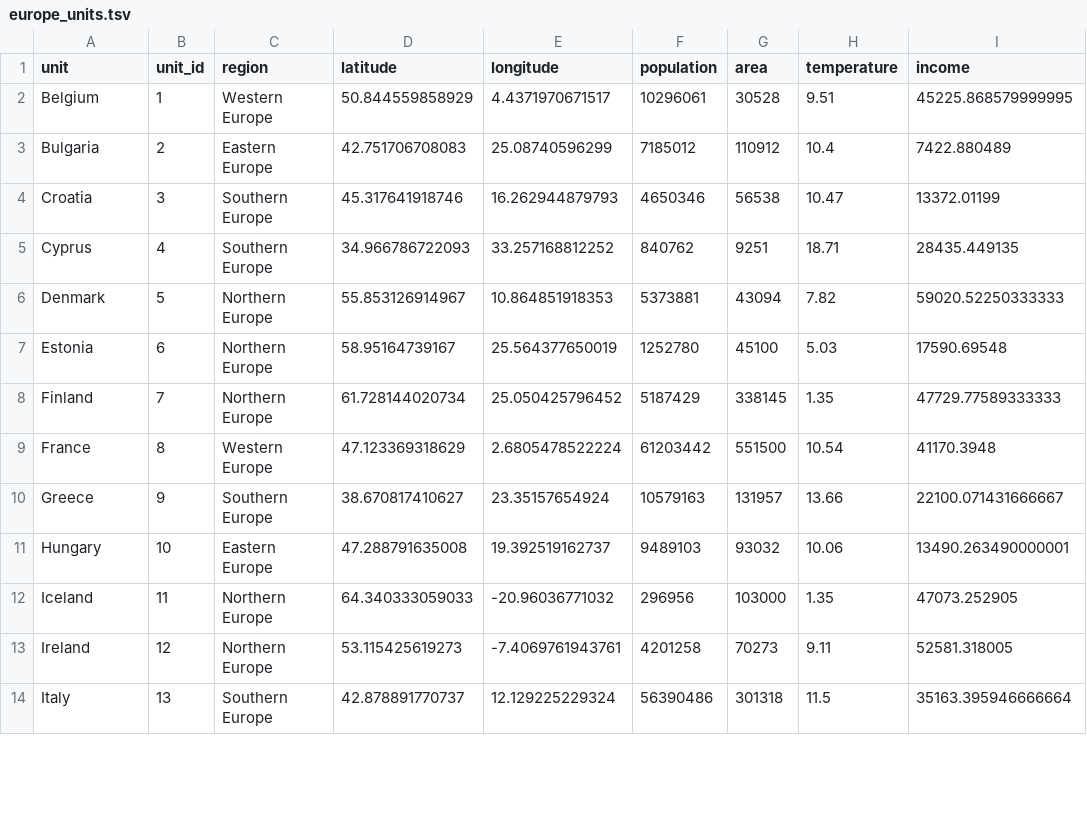
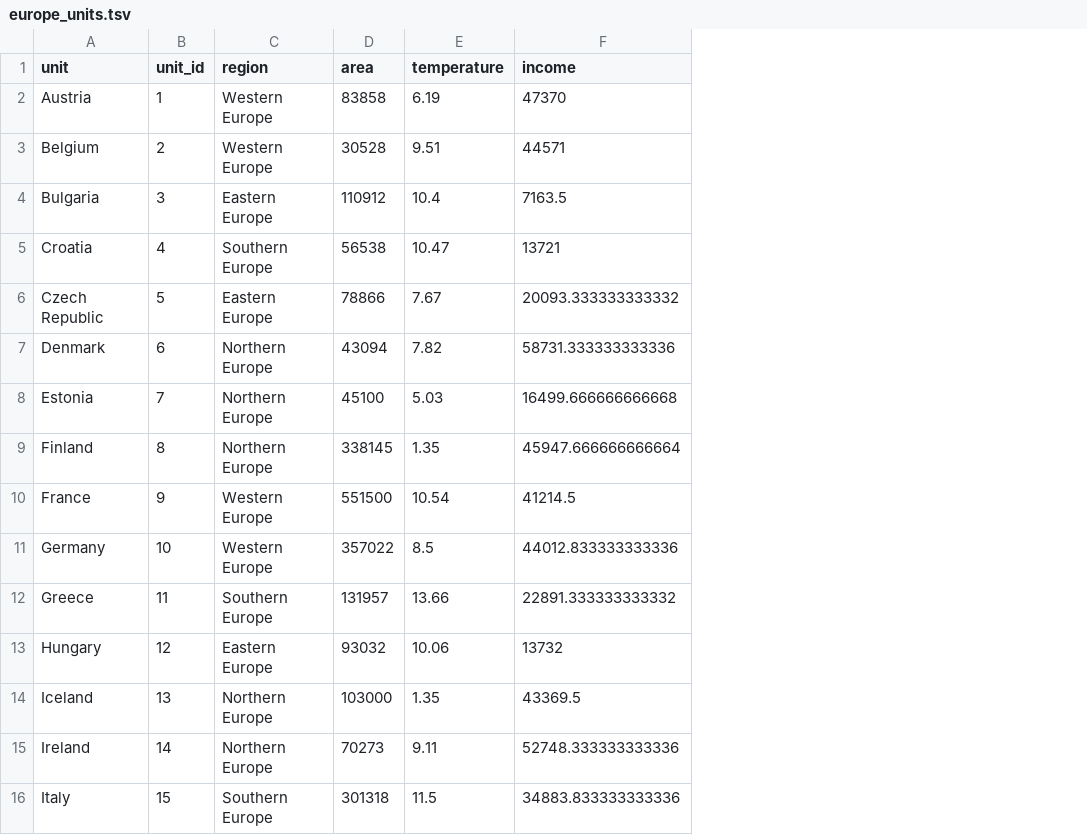
Before and after one commit to swo/amr_geography, a TSV file: db/europe_units.tsv, drawn as a sheet; only a part is shown; removed rows and columns are numbered as before the commit, all else as after; the diff covers the shown part only; the diff names each change by its address in the sheet, - before the commit and + after, or states it on an @@ line.

Commit message:
europe adjacency

```diff
--- a/db/europe_units.tsv
+++ b/db/europe_units.tsv
-column D (latitude), rows 2-4: 50.844559858929 | 42.751706708083 | 45.317641918746; rows 6-14: 55.853126914967 | 58.95164739167 | 61.728144020734 | 47.123369318629 | 38.670817410627 | 47.288791635008 | 64.340333059033 | 53.115425619273 | 42.878891770737
-column E (longitude), rows 2-4: 4.4371970671517 | 25.08740596299 | 16.262944879793; rows 6-14: 10.864851918353 | 25.564377650019 | 25.050425796452 | 2.6805478522224 | 23.35157654924 | 19.392519162737 | -20.96036771032 | -7.4069761943761 | 12.129225229324
-column F (population), rows 2-4: 10296061 | 7185012 | 4650346; rows 6-14: 5373881 | 1252780 | 5187429 | 61203442 | 10579163 | 9489103 | 296956 | 4201258 | 56390486
+row 2: Austria | 1 | Western Europe | 83858 | 6.19 | 47370
-B3 (unit_id): 1
+B3 (unit_id): 2
-F3 (income): 45225.868579999995
+F3 (income): 44571
-B4 (unit_id): 2
+B4 (unit_id): 3
-F4 (income): 7422.880489
+F4 (income): 7163.5
-B5 (unit_id): 3
+B5 (unit_id): 4
-F5 (income): 13372.01199
+F5 (income): 13721
-row 5: Cyprus | 4 | Southern Europe | 34.966786722093 | 33.257168812252 | 840762 | 9251 | 18.71 | 28435.449135
+row 6: Czech Republic | 5 | Eastern Europe | 78866 | 7.67 | 20093.333333333332
-B7 (unit_id): 5
+B7 (unit_id): 6
-F7 (income): 59020.52250333333
+F7 (income): 58731.333333333336
-B8 (unit_id): 6
+B8 (unit_id): 7
-F8 (income): 17590.69548
+F8 (income): 16499.666666666668
-B9 (unit_id): 7
+B9 (unit_id): 8
-F9 (income): 47729.77589333333
+F9 (income): 45947.666666666664
-B10 (unit_id): 8
+B10 (unit_id): 9
-F10 (income): 41170.3948
+F10 (income): 41214.5
+row 11: Germany | 10 | Western Europe | 357022 | 8.5 | 44012.833333333336
-B12 (unit_id): 9
+B12 (unit_id): 11
-F12 (income): 22100.071431666667
+F12 (income): 22891.333333333332
-B13 (unit_id): 10
+B13 (unit_id): 12
-F13 (income): 13490.263490000001
+F13 (income): 13732
-B14 (unit_id): 11
+B14 (unit_id): 13
-F14 (income): 47073.252905
+F14 (income): 43369.5
-B15 (unit_id): 12
+B15 (unit_id): 14
-F15 (income): 52581.318005
+F15 (income): 52748.333333333336
-B16 (unit_id): 13
+B16 (unit_id): 15
-F16 (income): 35163.395946666664
+F16 (income): 34883.833333333336
```
Also changed, not shown: 1 added row, 1 removed row and 24 edited cells elsewhere in this file, 5 other files.
